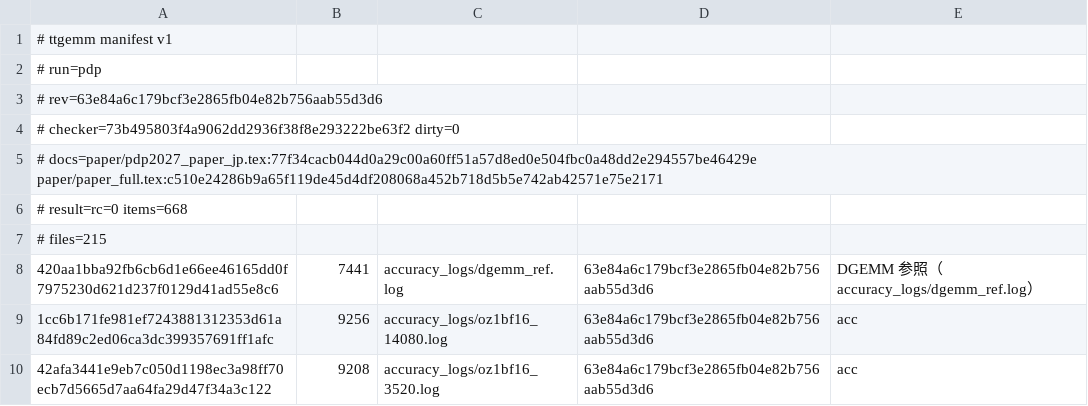
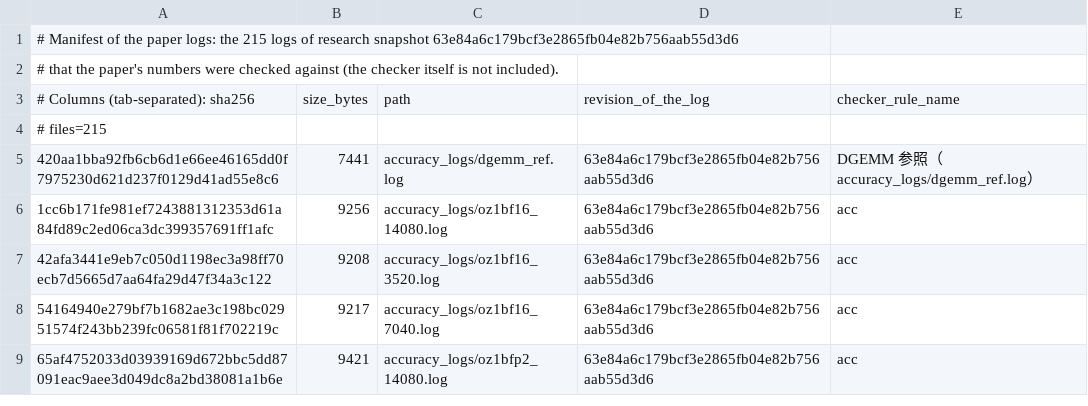
Before and after one commit to mukunoki/ozTT, a TSV file: experiments/paper_logs/manifest.tsv, drawn as a sheet; only a part is shown; the shorter side is filled out with more unchanged rows.

```diff
--- a/experiments/paper_logs/manifest.tsv
+++ b/experiments/paper_logs/manifest.tsv
@@ -1,7 +1,4 @@
-# ttgemm manifest v1
-# run=pdp
-# rev=63e84a6c179bcf3e2865fb04e82b756aab55d3d6
-# checker=73b495803f4a9062dd2936f38f8e293222be63f2 dirty=0
-# docs=paper/pdp2027_paper_jp.tex:77f34cacb044d0a29c00a60ff51a57d8ed0e504fbc0a48dd2e294557be46429e paper/paper_full.tex:c510e24286b9a65f119de45d4df208068a452b718d5b5e742ab42571e75e2171
-# result=rc=0 items=668
+# Manifest of the paper logs: the 215 logs of research snapshot 63e84a6c179bcf3e2865fb04e82b756aab55d3d6
+# that the paper's numbers were checked against (the checker itself is not included).
+# Columns (tab-separated): sha256	size_bytes	path	revision_of_the_log	checker_rule_name
 # files=215
```
Also changed, not shown: 32 other files.
